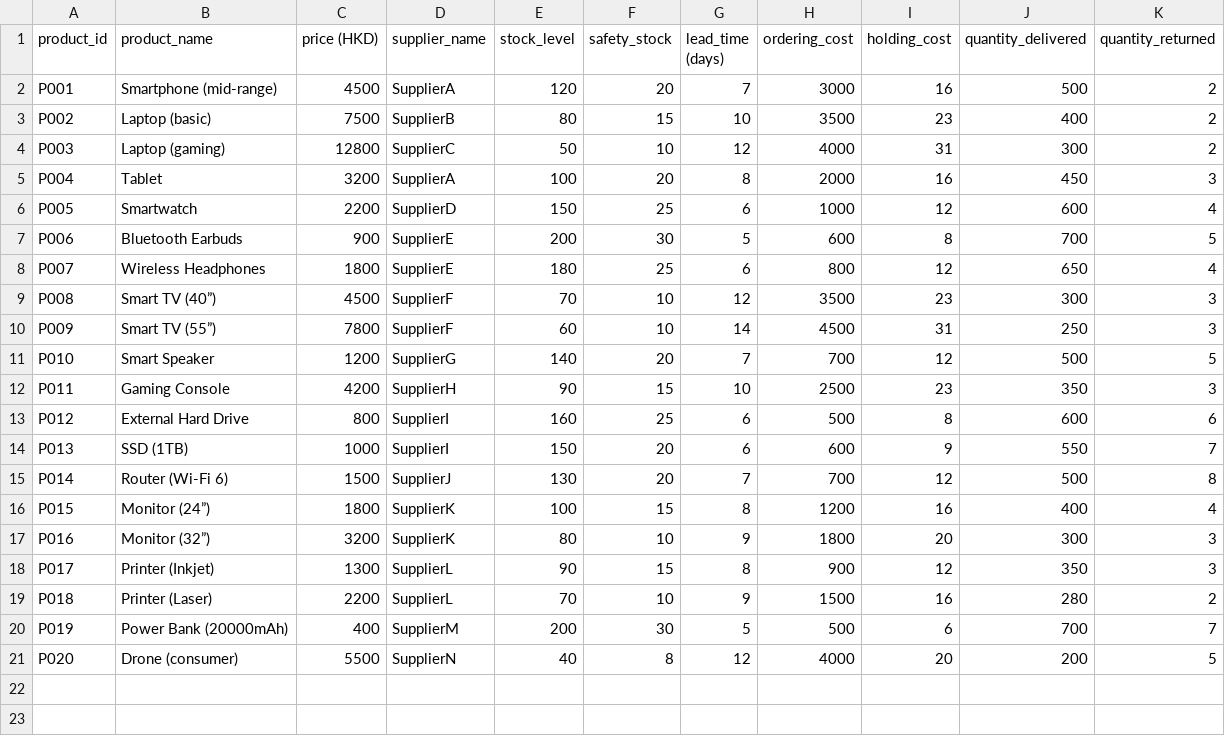
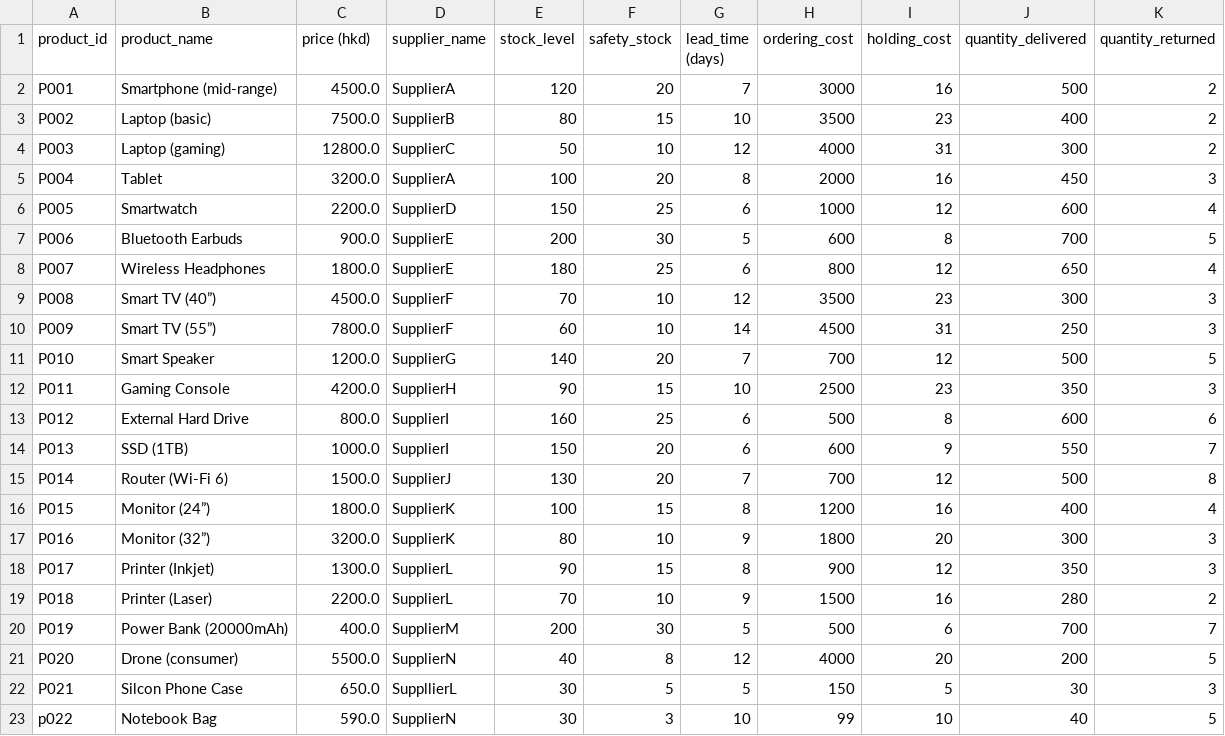
Before and after one commit to baxwithouttongue/smart-inventory-management-system, a CSV file: Task1/csv/product.csv, drawn as a sheet.

```diff
--- a/Task1/csv/product.csv
+++ b/Task1/csv/product.csv
@@ -1,21 +1,23 @@
-product_id,product_name,price (HKD),supplier_name,stock_level,safety_stock,lead_time (days),ordering_cost,holding_cost,quantity_delivered,quantity_returned
-P001,Smartphone (mid-range),4500,SupplierA,120,20,7,3000,16,500,2
-P002,Laptop (basic),7500,SupplierB,80,15,10,3500,23,400,2
-P003,Laptop (gaming),12800,SupplierC,50,10,12,4000,31,300,2
-P004,Tablet,3200,SupplierA,100,20,8,2000,16,450,3
-P005,Smartwatch,2200,SupplierD,150,25,6,1000,12,600,4
-P006,Bluetooth Earbuds,900,SupplierE,200,30,5,600,8,700,5
-P007,Wireless Headphones,1800,SupplierE,180,25,6,800,12,650,4
-P008,Smart TV (40”),4500,SupplierF,70,10,12,3500,23,300,3
-P009,Smart TV (55”),7800,SupplierF,60,10,14,4500,31,250,3
-P010,Smart Speaker,1200,SupplierG,140,20,7,700,12,500,5
-P011,Gaming Console,4200,SupplierH,90,15,10,2500,23,350,3
-P012,External Hard Drive,800,SupplierI,160,25,6,500,8,600,6
-P013,SSD (1TB),1000,SupplierI,150,20,6,600,9,550,7
-P014,Router (Wi-Fi 6),1500,SupplierJ,130,20,7,700,12,500,8
-P015,Monitor (24”),1800,SupplierK,100,15,8,1200,16,400,4
-P016,Monitor (32”),3200,SupplierK,80,10,9,1800,20,300,3
-P017,Printer (Inkjet),1300,SupplierL,90,15,8,900,12,350,3
-P018,Printer (Laser),2200,SupplierL,70,10,9,1500,16,280,2
-P019,Power Bank (20000mAh),400,SupplierM,200,30,5,500,6,700,7
-P020,Drone (consumer),5500,SupplierN,40,8,12,4000,20,200,5
+product_id,product_name,price (hkd),supplier_name,stock_level,safety_stock,lead_time (days),ordering_cost,holding_cost,quantity_delivered,quantity_returned
+P001,Smartphone (mid-range),4500.0,SupplierA,120,20,7,3000,16,500,2
+P002,Laptop (basic),7500.0,SupplierB,80,15,10,3500,23,400,2
+P003,Laptop (gaming),12800.0,SupplierC,50,10,12,4000,31,300,2
+P004,Tablet,3200.0,SupplierA,100,20,8,2000,16,450,3
+P005,Smartwatch,2200.0,SupplierD,150,25,6,1000,12,600,4
+P006,Bluetooth Earbuds,900.0,SupplierE,200,30,5,600,8,700,5
+P007,Wireless Headphones,1800.0,SupplierE,180,25,6,800,12,650,4
+P008,Smart TV (40”),4500.0,SupplierF,70,10,12,3500,23,300,3
+P009,Smart TV (55”),7800.0,SupplierF,60,10,14,4500,31,250,3
+P010,Smart Speaker,1200.0,SupplierG,140,20,7,700,12,500,5
+P011,Gaming Console,4200.0,SupplierH,90,15,10,2500,23,350,3
+P012,External Hard Drive,800.0,SupplierI,160,25,6,500,8,600,6
+P013,SSD (1TB),1000.0,SupplierI,150,20,6,600,9,550,7
+P014,Router (Wi-Fi 6),1500.0,SupplierJ,130,20,7,700,12,500,8
+P015,Monitor (24”),1800.0,SupplierK,100,15,8,1200,16,400,4
+P016,Monitor (32”),3200.0,SupplierK,80,10,9,1800,20,300,3
+P017,Printer (Inkjet),1300.0,SupplierL,90,15,8,900,12,350,3
+P018,Printer (Laser),2200.0,SupplierL,70,10,9,1500,16,280,2
+P019,Power Bank (20000mAh),400.0,SupplierM,200,30,5,500,6,700,7
+P020,Drone (consumer),5500.0,SupplierN,40,8,12,4000,20,200,5
+P021,Silcon Phone Case,650.0,SuppllierL,30,5,5,150,5,30,3
+p022,Notebook Bag,590.0,SupplierN,30,3,10,99,10,40,5
```
Also changed, not shown: 2 other files.
